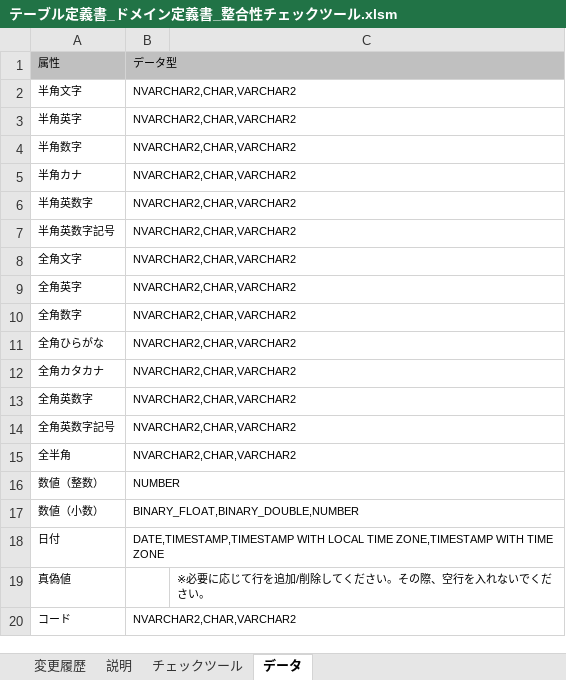
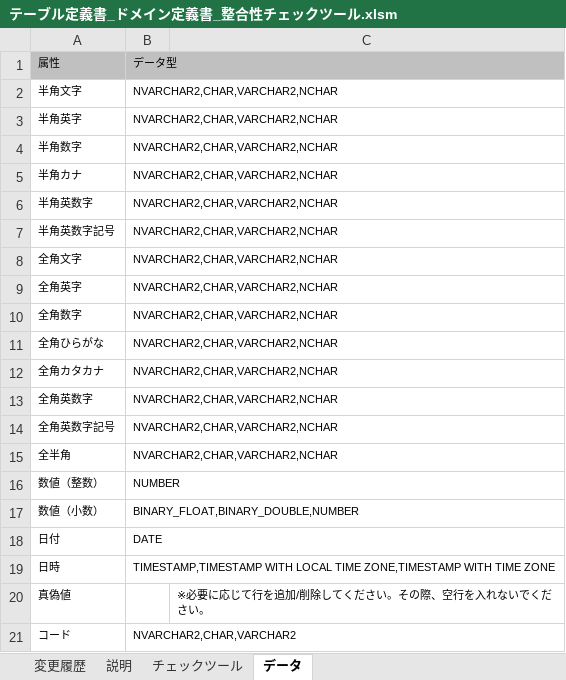
Before and after one commit to nablarch-development-standards/nablarch-development-standards-tools, an Excel workbook: DB設計関連/テーブル定義書_ドメイン定義書_整合性チェックツール.xlsm, sheet データ, drawn as a sheet; values as stored, in another font and other column widths than the file's, no borders; the diff names each change by its address in the sheet, - before the commit and + after, or states it on an @@ line.

```diff
--- a/DB設計関連/テーブル定義書_ドメイン定義書_整合性チェックツール.xlsm (sheet データ)
+++ b/DB設計関連/テーブル定義書_ドメイン定義書_整合性チェックツール.xlsm (sheet データ)
-B2:B15: NVARCHAR2,CHAR,VARCHAR2
+B2:B15: NVARCHAR2,CHAR,VARCHAR2,NCHAR
-B18: DATE,TIMESTAMP,TIMESTAMP WITH LOCAL TIME ZONE,TIMESTAMP WITH TIME ZONE
+B18: DATE
+row 19: 日時 | TIMESTAMP,TIMESTAMP WITH LOCAL TIME ZONE,TIMESTAMP WITH TIME ZONE
```
Also changed, not shown: sheet 変更履歴, charts or pictures, DB設計関連/ドメインクラス作成ツール.xlsm, バッチ開発補助/シェルスクリプト自動生成ツール.xlsm, 3 other files.
